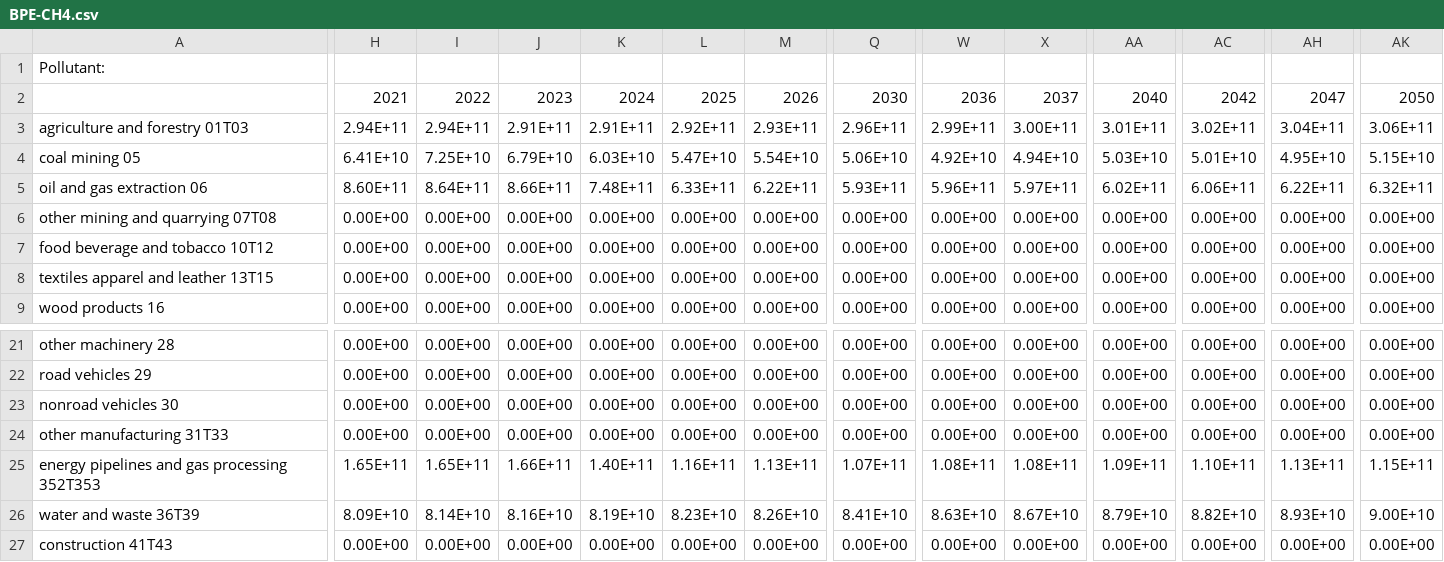
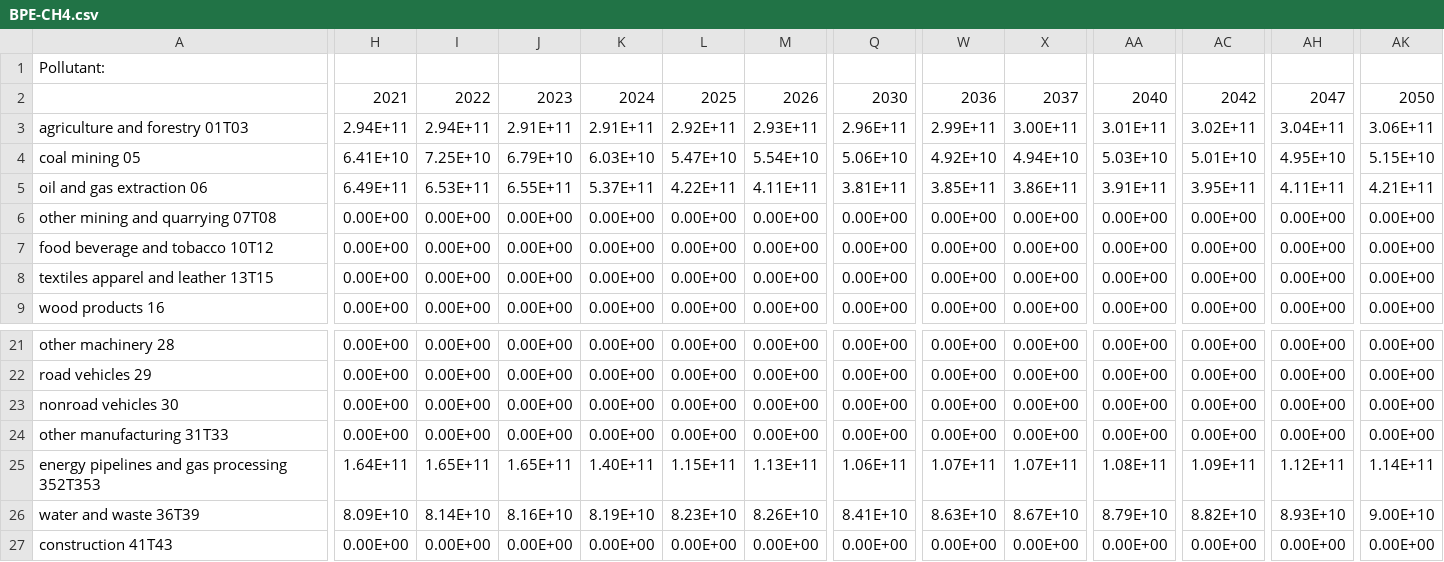
Before and after one commit to EnergyInnovation/eps-colorado, a CSV file: InputData/indst/BPE/BPE-CH4.csv, drawn as a sheet; only a part is shown, gaps mark what is left out; the diff covers the shown part only; the diff names each change by its address in the sheet, - before the commit and + after, or states it on an @@ line.

```diff
--- a/InputData/indst/BPE/BPE-CH4.csv
+++ b/InputData/indst/BPE/BPE-CH4.csv
-H5: 8.60E+11
+H5: 6.49E+11
-I5: 8.64E+11
+I5: 6.53E+11
-J5: 8.66E+11
+J5: 6.55E+11
-K5: 7.48E+11
+K5: 5.37E+11
-L5: 6.33E+11
+L5: 4.22E+11
-M5: 6.22E+11
+M5: 4.11E+11
-Q5: 5.93E+11
+Q5: 3.81E+11
-W5: 5.96E+11
+W5: 3.85E+11
-X5: 5.97E+11
+X5: 3.86E+11
-AA5: 6.02E+11
+AA5: 3.91E+11
-AC5: 6.06E+11
+AC5: 3.95E+11
-AH5: 6.22E+11
+AH5: 4.11E+11
-AK5: 6.32E+11
+AK5: 4.21E+11
-H25: 1.65E+11
+H25: 1.64E+11
-J25: 1.66E+11
+J25: 1.65E+11
-L25: 1.16E+11
+L25: 1.15E+11
-Q25: 1.07E+11
+Q25: 1.06E+11
-W25: 1.08E+11
+W25: 1.07E+11
-X25: 1.08E+11
+X25: 1.07E+11
-AA25: 1.09E+11
+AA25: 1.08E+11
-AC25: 1.10E+11
+AC25: 1.09E+11
-AH25: 1.13E+11
+AH25: 1.12E+11
-AK25: 1.15E+11
+AK25: 1.14E+11
```
Also changed, not shown: 17 edited cells elsewhere in this file, 2 other files.
